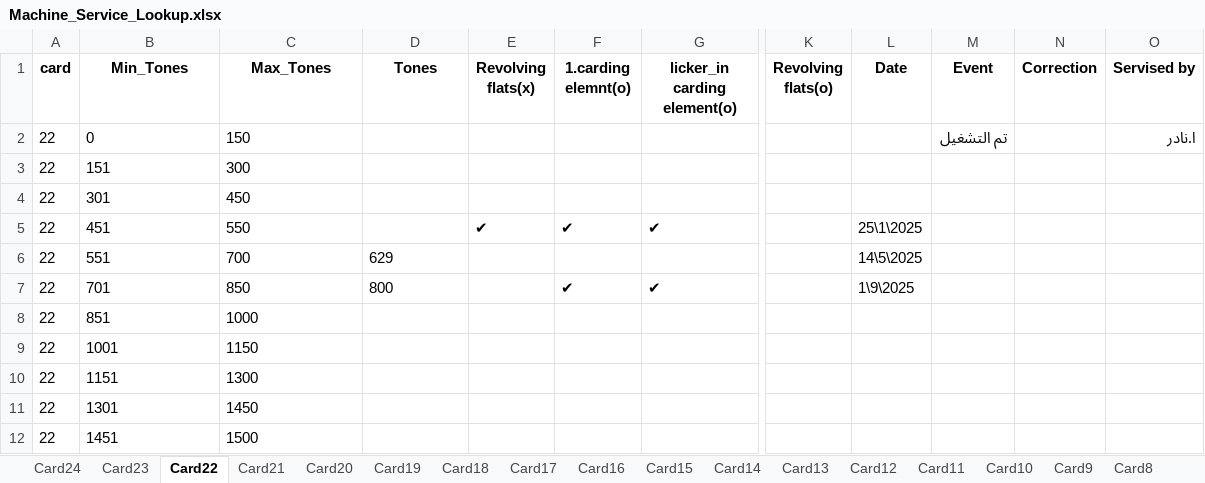
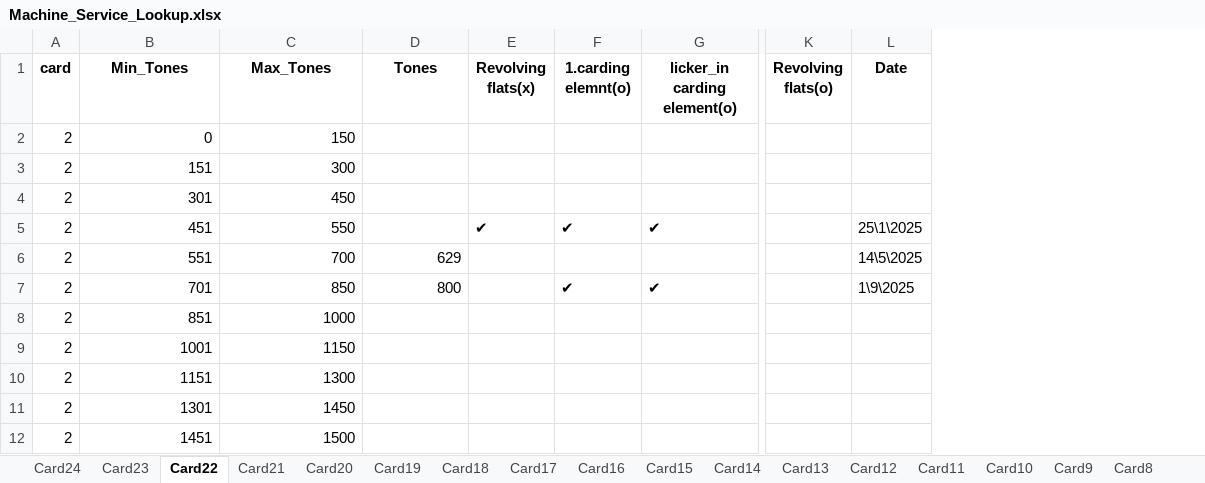
Before and after one commit to mahmedabdallh123/input-data, an Excel workbook: Machine_Service_Lookup.xlsx, sheet Card22, drawn as a sheet; only a part is shown, gaps mark what is left out; values as stored, in another font and other column widths than the file's, no borders; the diff names each change by its address in the sheet, - before the commit and + after, or states it on an @@ line.

```diff
--- a/Machine_Service_Lookup.xlsx (sheet Card22)
+++ b/Machine_Service_Lookup.xlsx (sheet Card22)
-column M (Event), row 2: تم التشغيل
-column N (Correction), empty
-column O (Servised by), row 2: ا.نادر
-A2:A12 (card): 22
+A2:A12 (card): 2
-B2:C5 alignment: left
+B2:C5 alignment: right
-B6:D7 alignment: left
+B6:D7 alignment: right
-B8:C12 alignment: left
+B8:C12 alignment: right
```
Also changed, not shown: sheet Card2, sheet Card3, sheet Card23, sheet Card24.
